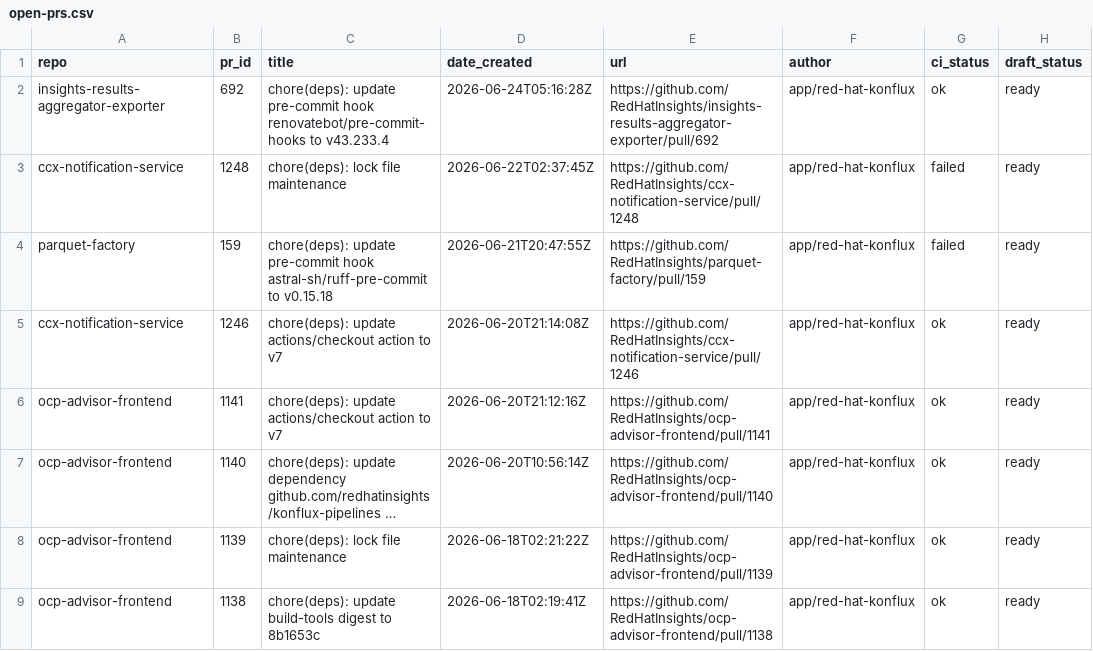
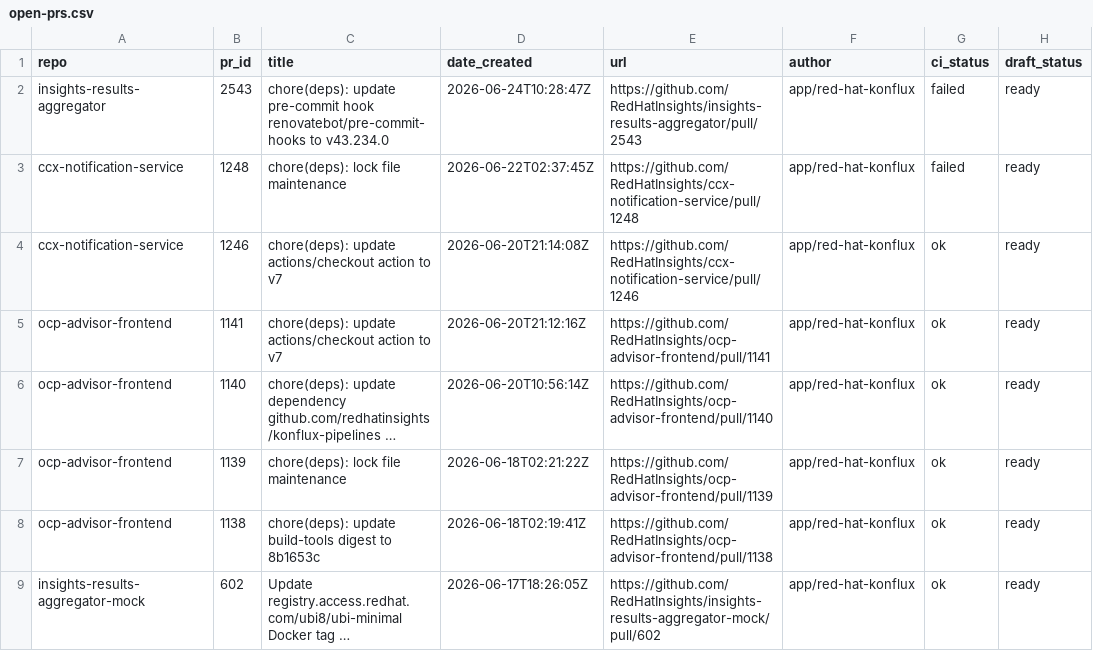
Before and after one commit to RedHatInsights/processing-tools, a CSV file: open_mr_pr/github/open-prs.csv, drawn as a sheet; only a part is shown; the shorter side is filled out with more unchanged rows; long unchanged cells end in ….

```diff
--- a/open_mr_pr/github/open-prs.csv
+++ b/open_mr_pr/github/open-prs.csv
@@ -1,5 +1,4 @@
 repo,pr_id,title,date_created,url,author,ci_status,draft_status
-insights-results-aggregator-exporter,692,chore(deps): update pre-commit hook renovatebot/pre-commit-hooks to v43.233.4,2026-06-24T05:16:28Z,https://github.com/RedHatInsights/insights-results-aggregator-exporter/pull/692,app/red-hat-konflux,ok,ready
+insights-results-aggregator,2543,chore(deps): update pre-commit hook renovatebot/pre-commit-hooks to v43.234.0,2026-06-24T10:28:47Z,https://github.com/RedHatInsights/insights-results-aggregator/pull/2543,app/red-hat-konflux,failed,ready
 ccx-notification-service,1248,chore(deps): lock file maintenance,2026-06-22T02:37:45Z,https://github.com/RedHatInsights/ccx-notification-service/pull/1248,app/red-hat-konflux,failed,ready
-parquet-factory,159,chore(deps): update pre-commit hook astral-sh/ruff-pre-commit to v0.15.18,2026-06-21T20:47:55Z,https://github.com/RedHatInsights/parquet-factory/pull/159,app/red-hat-konflux,failed,ready
 ccx-notification-service,1246,chore(deps): update actions/checkout action to v7,2026-06-20T21:14:08Z,https://github.com/RedHatInsights/ccx-notification-service/pull/1246,app/red-hat-konflux,ok,ready
```
Also changed, not shown: 3 other files.
